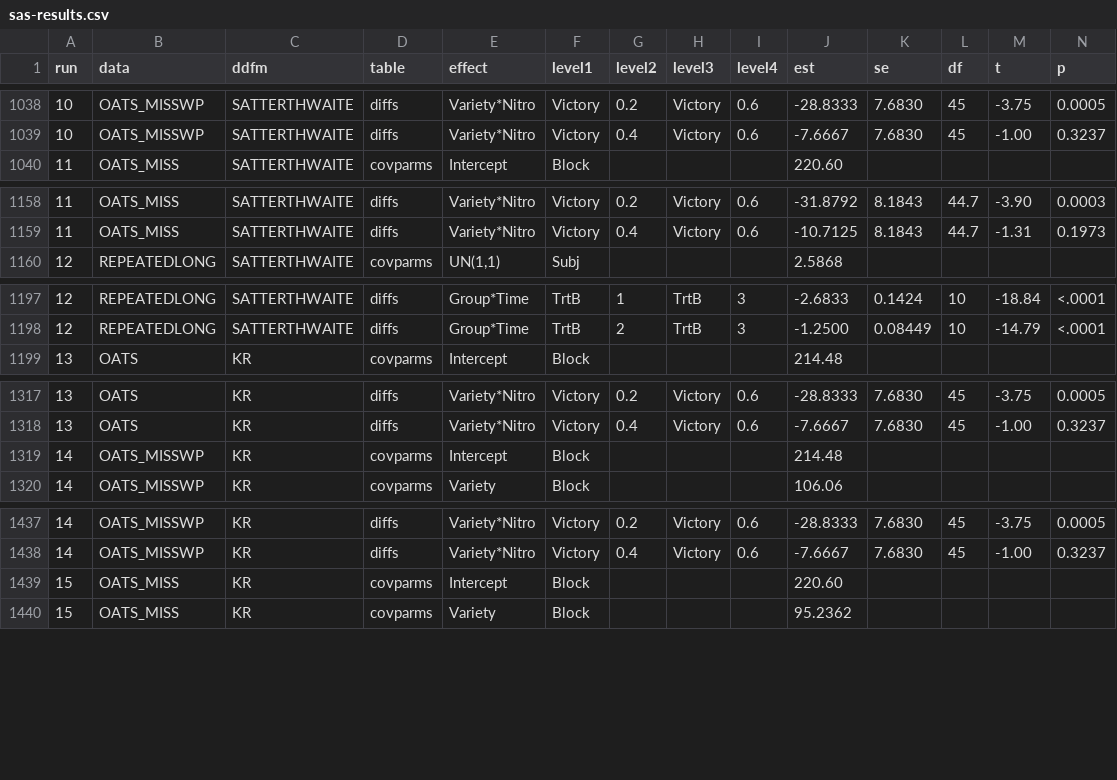
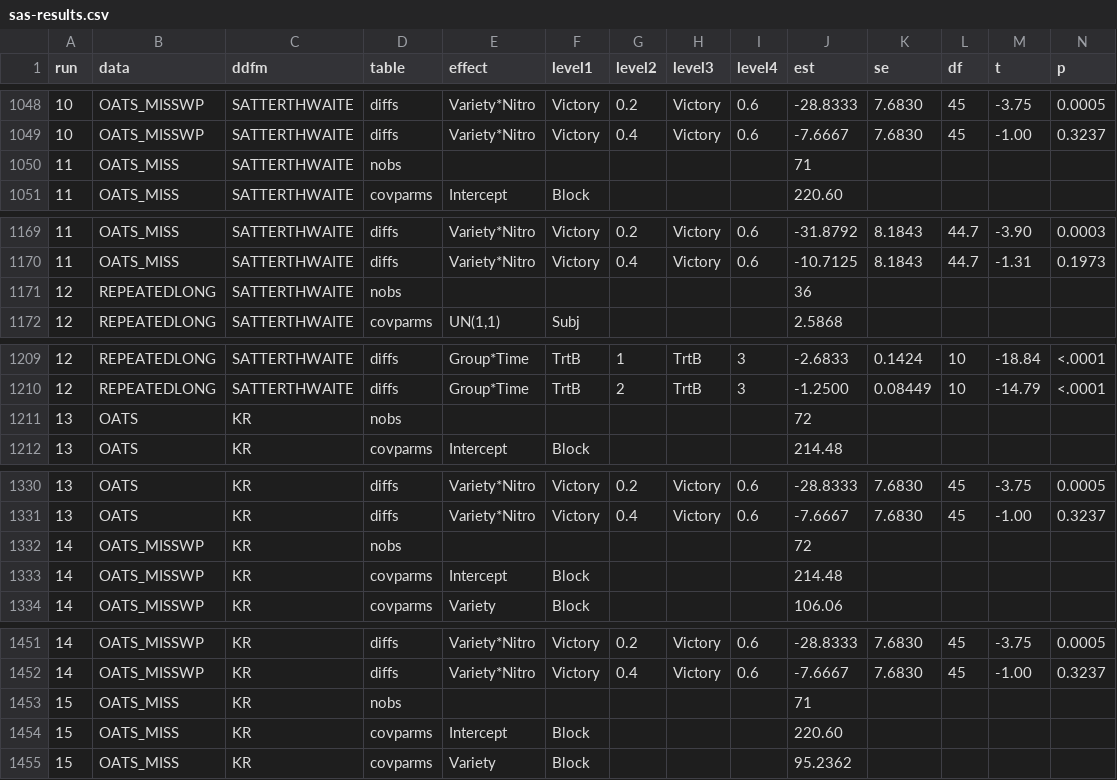
Before and after one commit to dongwenluo/predictmeans, a CSV file: dev/sas/sas-results.csv, drawn as a sheet; only a part is shown, gaps mark what is left out; rows hold the shown columns only; the diff covers the shown part only; the diff names each change by its address in the sheet, - before the commit and + after, or states it on an @@ line.

```diff
--- a/dev/sas/sas-results.csv
+++ b/dev/sas/sas-results.csv
+row 1050: 11 | OATS_MISS | SATTERTHWAITE | nobs |  |  |  |  |  | 71
+row 1171: 12 | REPEATEDLONG | SATTERTHWAITE | nobs |  |  |  |  |  | 36
+row 1211: 13 | OATS | KR | nobs |  |  |  |  |  | 72
+row 1332: 14 | OATS_MISSWP | KR | nobs |  |  |  |  |  | 72
+row 1453: 15 | OATS_MISS | KR | nobs |  |  |  |  |  | 71
```
Also changed, not shown: 11 added rows elsewhere in this file, 5 other files.
